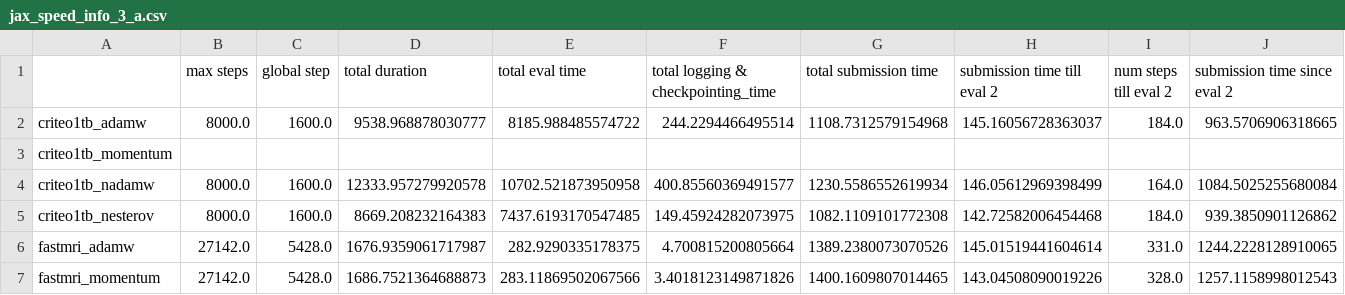
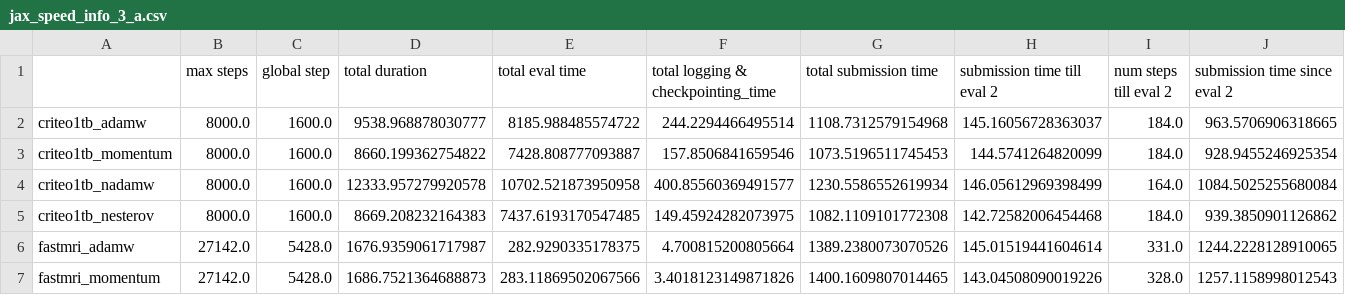
Before and after one commit to priyakasimbeg/algo-efficiency-benchmark-utils, a CSV file: tables/speed_v3_a_redo/jax_speed_info_3_a.csv, drawn as a sheet; only a part is shown; the diff covers the shown part only; the diff names each change by its address in the sheet, - before the commit and + after, or states it on an @@ line.

```diff
--- a/tables/speed_v3_a_redo/jax_speed_info_3_a.csv
+++ b/tables/speed_v3_a_redo/jax_speed_info_3_a.csv
-B3 (max steps): (empty)
+B3 (max steps): 8000.0
-C3 (global step): (empty)
+C3 (global step): 1600.0
-D3 (total duration): (empty)
+D3 (total duration): 8660.199362754822
-E3 (total eval time): (empty)
+E3 (total eval time): 7428.808777093887
-F3: (empty)
+F3: 157.8506841659546
-G3 (total submission time): (empty)
+G3 (total submission time): 1073.5196511745453
-H3 (submission time till eval 2): (empty)
+H3 (submission time till eval 2): 144.5741264820099
-I3 (num steps till eval 2): (empty)
+I3 (num steps till eval 2): 184.0
-J3 (submission time since eval 2): (empty)
+J3 (submission time since eval 2): 928.9455246925354
```
Also changed, not shown: 1 edited cell elsewhere in this file, 31 other files.
